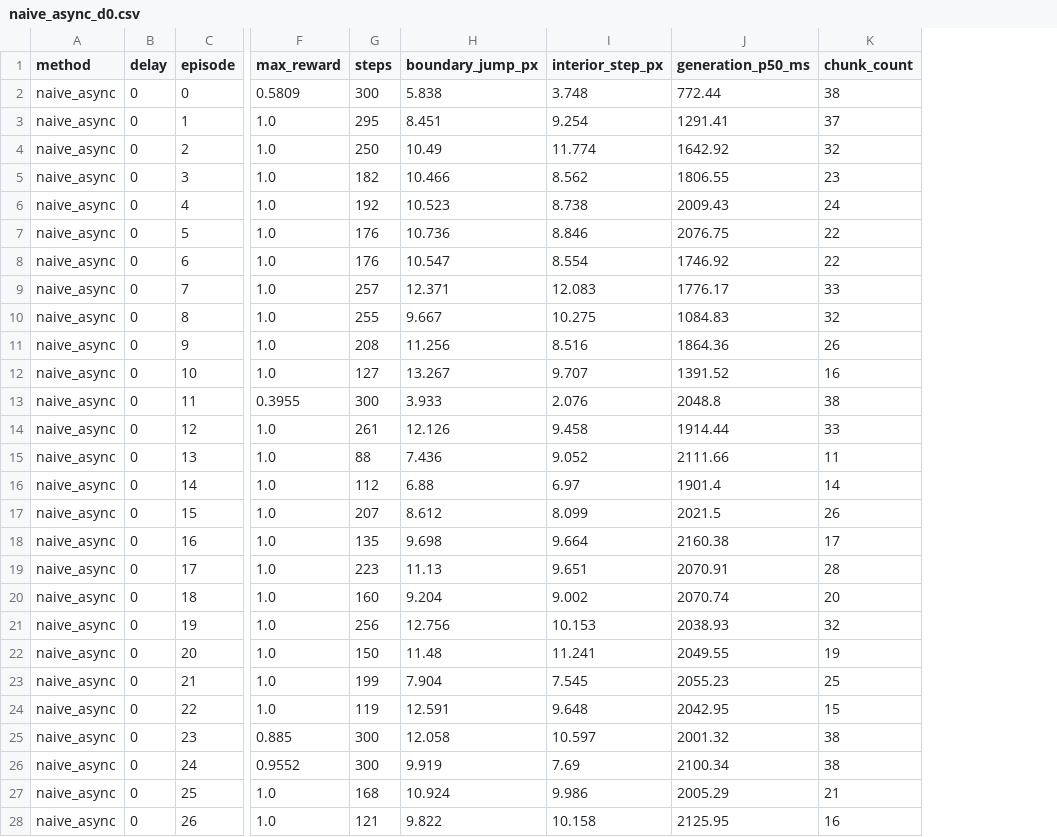
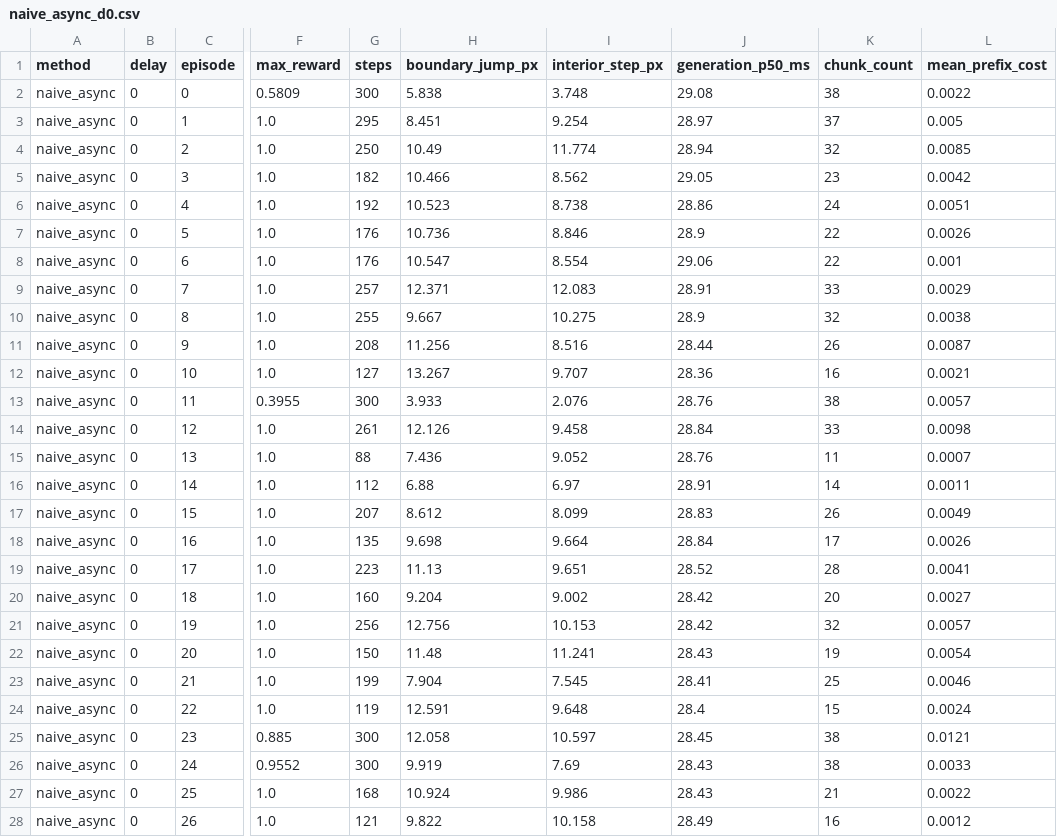
Before and after one commit to t0mark/resampling-real-time-chunking, a CSV file: results/metrics/eval_async/naive_async_d0.csv, drawn as a sheet; only a part is shown, gaps mark what is left out; the diff covers the shown part only; the diff names each change by its address in the sheet, - before the commit and + after, or states it on an @@ line.

```diff
--- a/results/metrics/eval_async/naive_async_d0.csv
+++ b/results/metrics/eval_async/naive_async_d0.csv
+column L (mean_prefix_cost), rows 2-28: 0.0022 | 0.005 | 0.0085 | 0.0042 | 0.0051 | 0.0026 | 0.001 | 0.0029 | 0.0038 | 0.0087 | 0.0021 | 0.0057 | 0.0098 | 0.0007 | 0.0011 | 0.0049 | 0.0026 | 0.0041 | 0.0027 | 0.0057 | 0.0054 | 0.0046 | 0.0024 | 0.0121 | 0.0033 | 0.0022 | 0.0012
-J2 (generation_p50_ms): 772.44
+J2 (generation_p50_ms): 29.08
-J3 (generation_p50_ms): 1291.41
+J3 (generation_p50_ms): 28.97
-J4 (generation_p50_ms): 1642.92
+J4 (generation_p50_ms): 28.94
-J5 (generation_p50_ms): 1806.55
+J5 (generation_p50_ms): 29.05
-J6 (generation_p50_ms): 2009.43
+J6 (generation_p50_ms): 28.86
-J7 (generation_p50_ms): 2076.75
+J7 (generation_p50_ms): 28.9
-J8 (generation_p50_ms): 1746.92
+J8 (generation_p50_ms): 29.06
-J9 (generation_p50_ms): 1776.17
+J9 (generation_p50_ms): 28.91
-J10 (generation_p50_ms): 1084.83
+J10 (generation_p50_ms): 28.9
-J11 (generation_p50_ms): 1864.36
+J11 (generation_p50_ms): 28.44
-J12 (generation_p50_ms): 1391.52
+J12 (generation_p50_ms): 28.36
-J13 (generation_p50_ms): 2048.8
+J13 (generation_p50_ms): 28.76
-J14 (generation_p50_ms): 1914.44
+J14 (generation_p50_ms): 28.84
-J15 (generation_p50_ms): 2111.66
+J15 (generation_p50_ms): 28.76
-J16 (generation_p50_ms): 1901.4
+J16 (generation_p50_ms): 28.91
-J17 (generation_p50_ms): 2021.5
+J17 (generation_p50_ms): 28.83
-J18 (generation_p50_ms): 2160.38
+J18 (generation_p50_ms): 28.84
-J19 (generation_p50_ms): 2070.91
+J19 (generation_p50_ms): 28.52
-J20 (generation_p50_ms): 2070.74
+J20 (generation_p50_ms): 28.42
-J21 (generation_p50_ms): 2038.93
+J21 (generation_p50_ms): 28.42
-J22 (generation_p50_ms): 2049.55
+J22 (generation_p50_ms): 28.43
-J23 (generation_p50_ms): 2055.23
+J23 (generation_p50_ms): 28.41
-J24 (generation_p50_ms): 2042.95
+J24 (generation_p50_ms): 28.4
-J25 (generation_p50_ms): 2001.32
+J25 (generation_p50_ms): 28.45
-J26 (generation_p50_ms): 2100.34
+J26 (generation_p50_ms): 28.43
-J27 (generation_p50_ms): 2005.29
+J27 (generation_p50_ms): 28.43
-J28 (generation_p50_ms): 2125.95
+J28 (generation_p50_ms): 28.49
```
Also changed, not shown: 23 edited cells elsewhere in this file, 27 other files.
